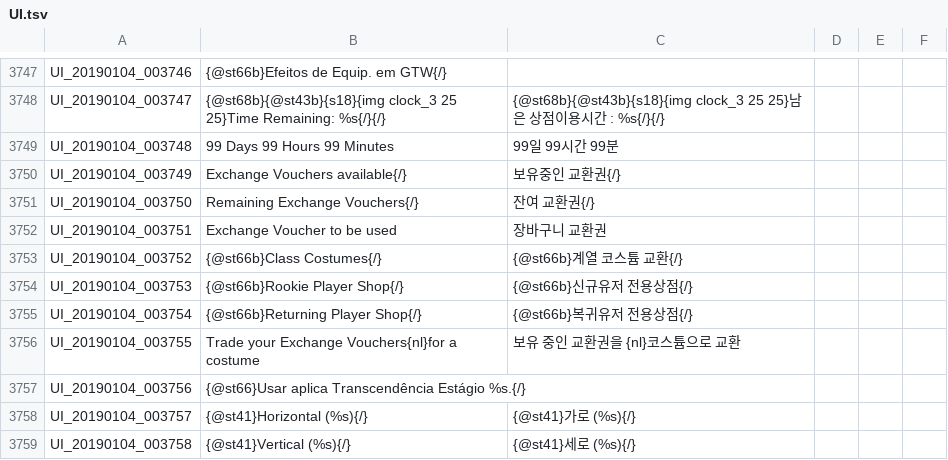
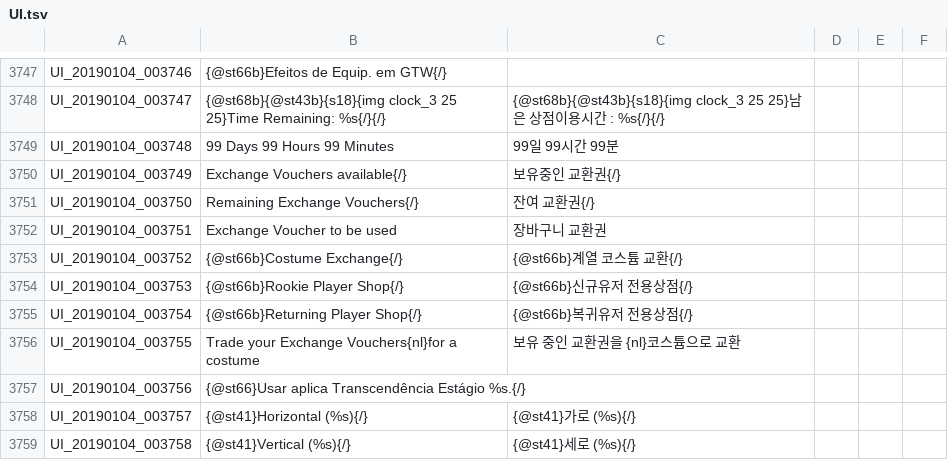
Before and after one commit to Treeofsavior/PortugueseTranslation, a TSV file: UI.tsv, drawn as a sheet; only a part is shown, gaps mark what is left out.

```diff
--- a/UI.tsv
+++ b/UI.tsv
@@ -3752,3 +3752,3 @@ UI_20190104_003750	  Remaining Exchange Vouchers{/}	  잔여 교환권{/}
 UI_20190104_003751	Exchange Voucher to be used	장바구니 교환권			
-UI_20190104_003752	{@st66b}Class Costumes{/}	{@st66b}계열 코스튬 교환{/}				
+UI_20190104_003752	{@st66b}Costume Exchange{/}	{@st66b}계열 코스튬 교환{/}				
 UI_20190104_003753	{@st66b}Rookie Player Shop{/}	{@st66b}신규유저 전용상점{/}			
```
Also changed, not shown: INTL.tsv, 5 other files.
